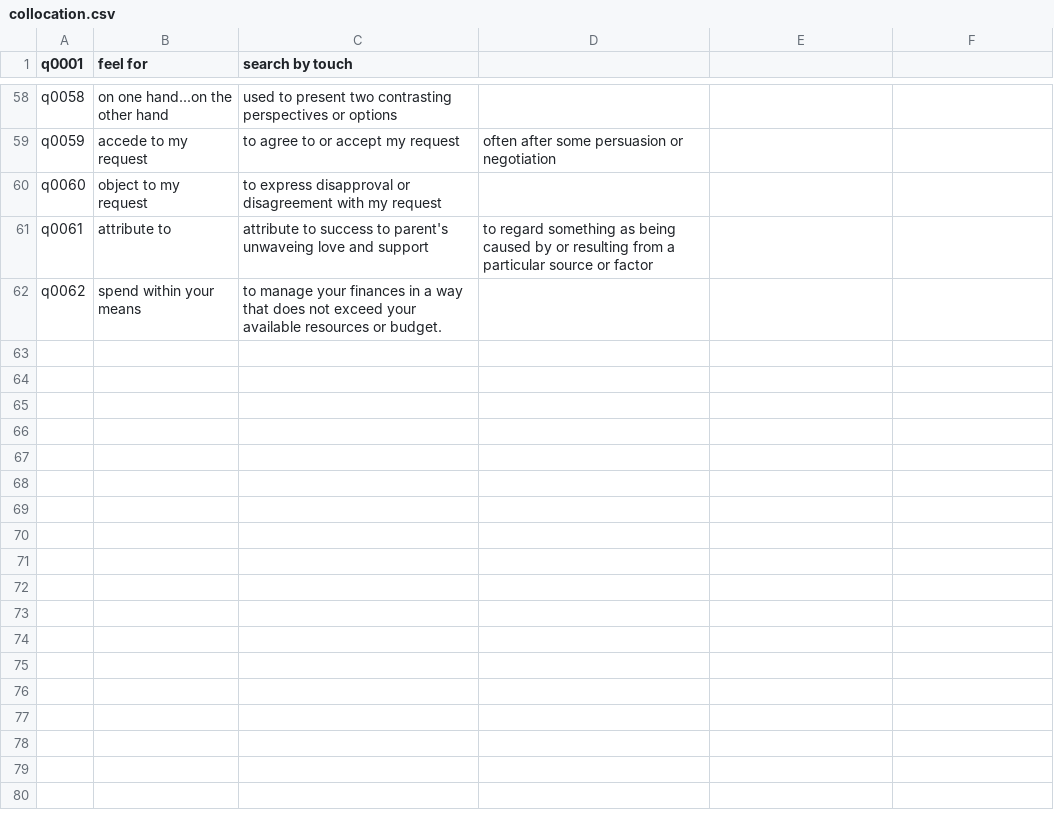
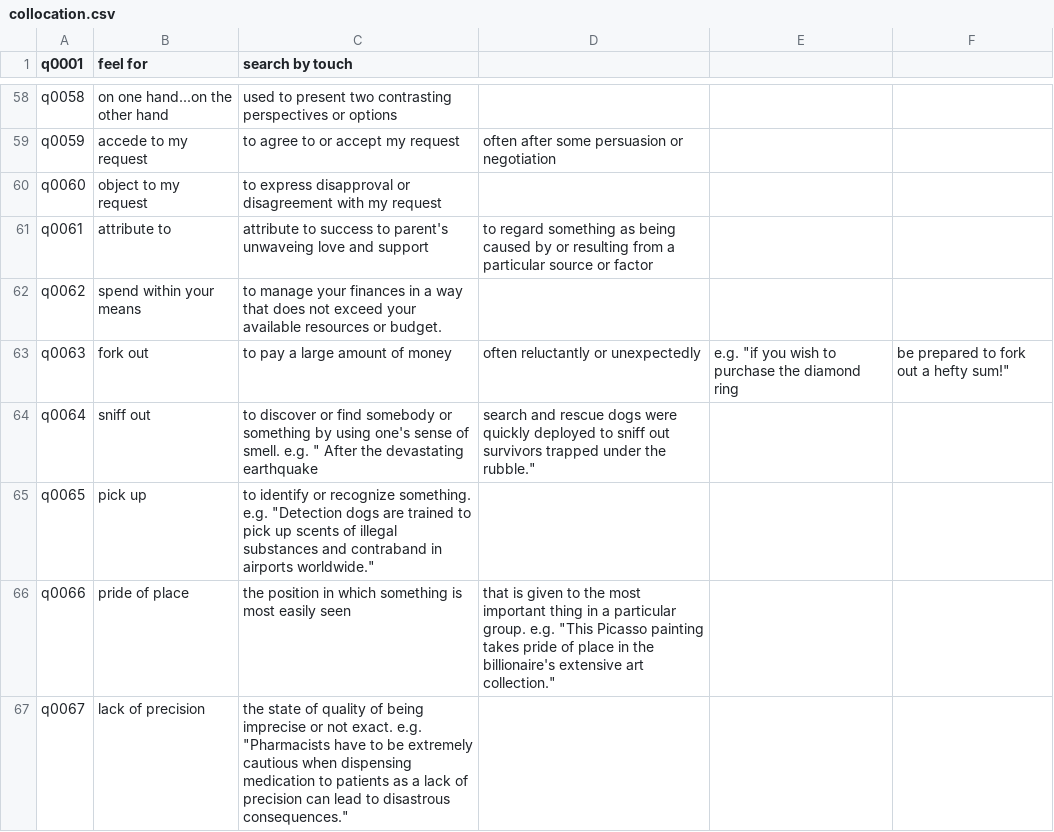
Before and after one commit to lws343343/moodle-docker, a CSV file: engVocab/collocation.csv, drawn as a sheet; only a part is shown, gaps mark what is left out.

```diff
--- a/engVocab/collocation.csv
+++ b/engVocab/collocation.csv
@@ -62 +62,6 @@ q0061, attribute to, attribute to success to parent's unwaveing love and support
 q0062, spend within your means, to manage your finances in a way that does not exceed your available resources or budget.
+q0063, fork out, to pay a large amount of money, often reluctantly or unexpectedly, e.g. "if you wish to purchase the diamond ring, be prepared to fork out a hefty sum!"
+q0064, sniff out, to discover or find somebody or something by using one's sense of smell. e.g. " After the devastating earthquake, search and rescue dogs were quickly deployed to sniff out survivors trapped under the rubble."
+q0065, pick up, to identify or recognize something. e.g. "Detection dogs are trained to pick up scents of illegal substances and contraband in airports worldwide."
+q0066, pride of place , the position in which something is most easily seen, that is given to the most important thing in a particular group. e.g. "This Picasso painting takes pride of place in the billionaire's extensive art collection."
+q0067, lack of precision, the state of quality of being imprecise or not exact. e.g. "Pharmacists have to be extremely cautious when dispensing medication to patients as a lack of precision can lead to disastrous consequences."
```
Also changed, not shown: 1 other file.
